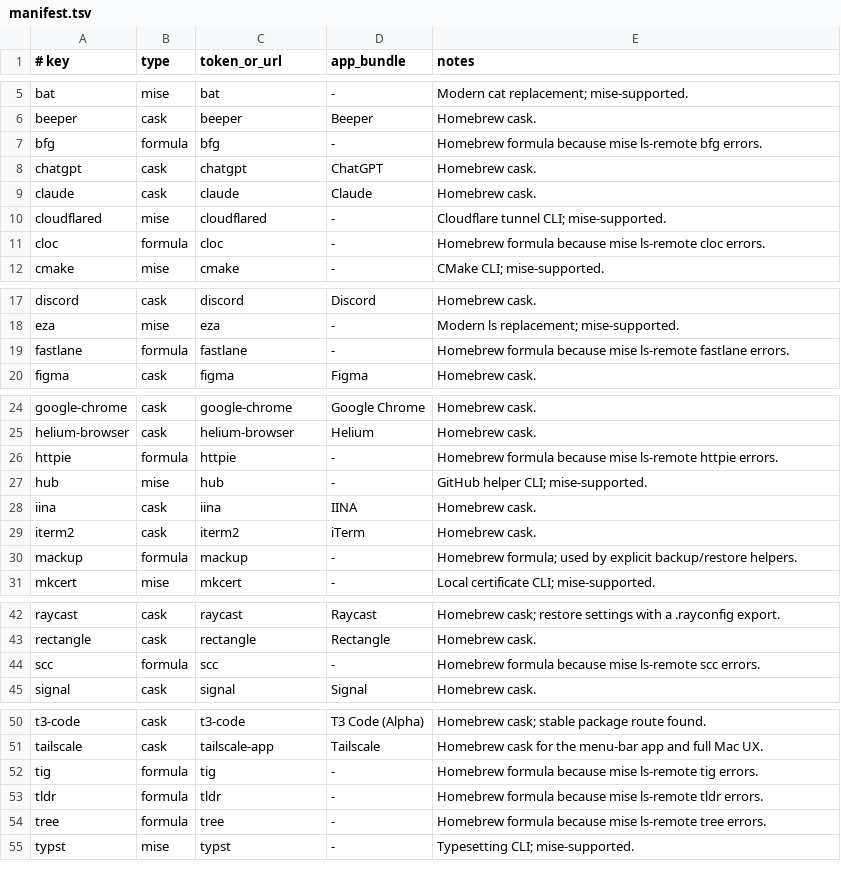
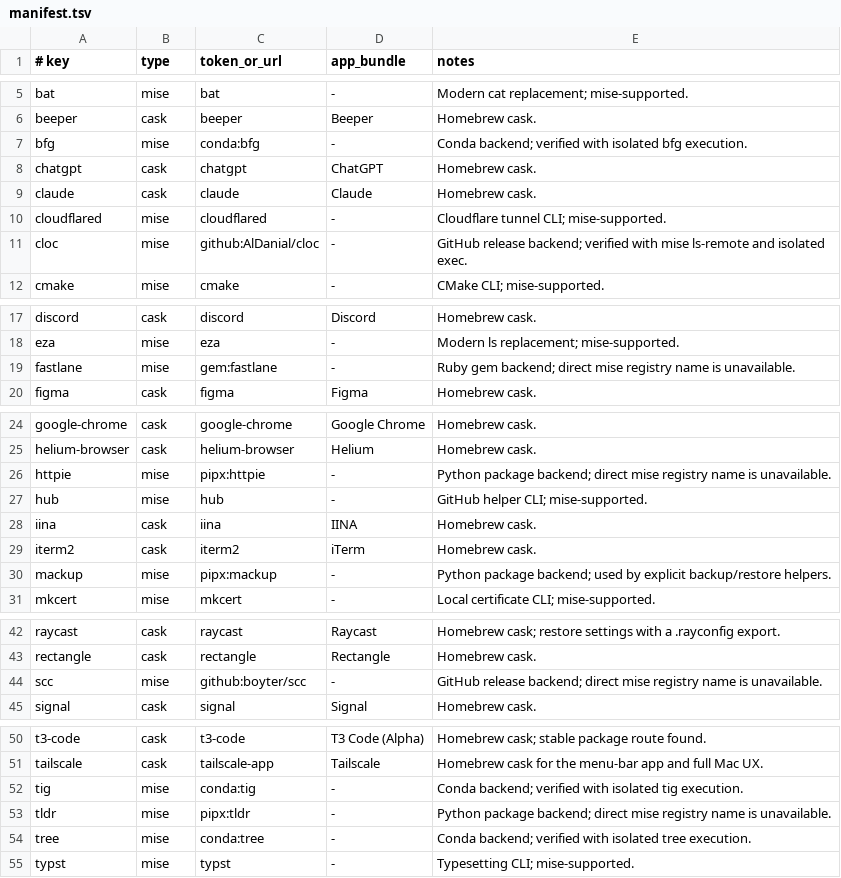
Before and after one commit to gabimoncha/dotfiles, a TSV file: apps/manifest.tsv, drawn as a sheet; only a part is shown, gaps mark what is left out.

Commit message:
Refactor Brewfile and enhance setup scripts for improved app management
- Remove unused entries from Brewfile, including aria2, bfg, and others, while adding new App Store apps such as Telegram, Transporter, Portal, and Harvest.
- Update MACKUP.md to clarify that Mackup is installed via mise.
- Revise README.md to include a detailed flowchart of the setup process and enhance descriptions of various setup scripts.
- Introduce new scripts for configuring Touch ID for sudo and managing Finder sidebar favorites.
- Update app-state-doctor to check for Touch ID configuration and ensure proper diagnostics for installed apps.
- Modify manifest.tsv to reflect changes in app management, including backend support for various tools.

```diff
--- a/apps/manifest.tsv
+++ b/apps/manifest.tsv
@@ -6,3 +6,3 @@ bat	mise	bat	-	Modern cat replacement; mise-supported.
 beeper	cask	beeper	Beeper	Homebrew cask.
-bfg	formula	bfg	-	Homebrew formula because mise ls-remote bfg errors.
+bfg	mise	conda:bfg	-	Conda backend; verified with isolated bfg execution.
 chatgpt	cask	chatgpt	ChatGPT	Homebrew cask.
@@ -10,3 +10,3 @@ claude	cask	claude	Claude	Homebrew cask.
 cloudflared	mise	cloudflared	-	Cloudflare tunnel CLI; mise-supported.
-cloc	formula	cloc	-	Homebrew formula because mise ls-remote cloc errors.
+cloc	mise	github:AlDanial/cloc	-	GitHub release backend; verified with mise ls-remote and isolated exec.
 cmake	mise	cmake	-	CMake CLI; mise-supported.
@@ -18,3 +18,3 @@ discord	cask	discord	Discord	Homebrew cask.
 eza	mise	eza	-	Modern ls replacement; mise-supported.
-fastlane	formula	fastlane	-	Homebrew formula because mise ls-remote fastlane errors.
+fastlane	mise	gem:fastlane	-	Ruby gem backend; direct mise registry name is unavailable.
 figma	cask	figma	Figma	Homebrew cask.
@@ -25,3 +25,3 @@ google-chrome	cask	google-chrome	Google Chrome	Homebrew cask.
 helium-browser	cask	helium-browser	Helium	Homebrew cask.
-httpie	formula	httpie	-	Homebrew formula because mise ls-remote httpie errors.
+httpie	mise	pipx:httpie	-	Python package backend; direct mise registry name is unavailable.
 hub	mise	hub	-	GitHub helper CLI; mise-supported.
@@ -29,3 +29,3 @@ iina	cask	iina	IINA	Homebrew cask.
 iterm2	cask	iterm2	iTerm	Homebrew cask.
-mackup	formula	mackup	-	Homebrew formula; used by explicit backup/restore helpers.
+mackup	mise	pipx:mackup	-	Python package backend; used by explicit backup/restore helpers.
 mkcert	mise	mkcert	-	Local certificate CLI; mise-supported.
@@ -43,3 +43,3 @@ raycast	cask	raycast	Raycast	Homebrew cask; restore settings with a .rayconfig e
 rectangle	cask	rectangle	Rectangle	Homebrew cask.
-scc	formula	scc	-	Homebrew formula because mise ls-remote scc errors.
+scc	mise	github:boyter/scc	-	GitHub release backend; direct mise registry name is unavailable.
 signal	cask	signal	Signal	Homebrew cask.
@@ -51,5 +51,5 @@ t3-code	cask	t3-code	T3 Code (Alpha)	Homebrew cask; stable package route found.
 tailscale	cask	tailscale-app	Tailscale	Homebrew cask for the menu-bar app and full Mac UX.
-tig	formula	tig	-	Homebrew formula because mise ls-remote tig errors.
-tldr	formula	tldr	-	Homebrew formula because mise ls-remote tldr errors.
-tree	formula	tree	-	Homebrew formula because mise ls-remote tree errors.
+tig	mise	conda:tig	-	Conda backend; verified with isolated tig execution.
+tldr	mise	pipx:tldr	-	Python package backend; direct mise registry name is unavailable.
+tree	mise	conda:tree	-	Conda backend; verified with isolated tree execution.
 typst	mise	typst	-	Typesetting CLI; mise-supported.
```
Also changed, not shown: 12 other files.
